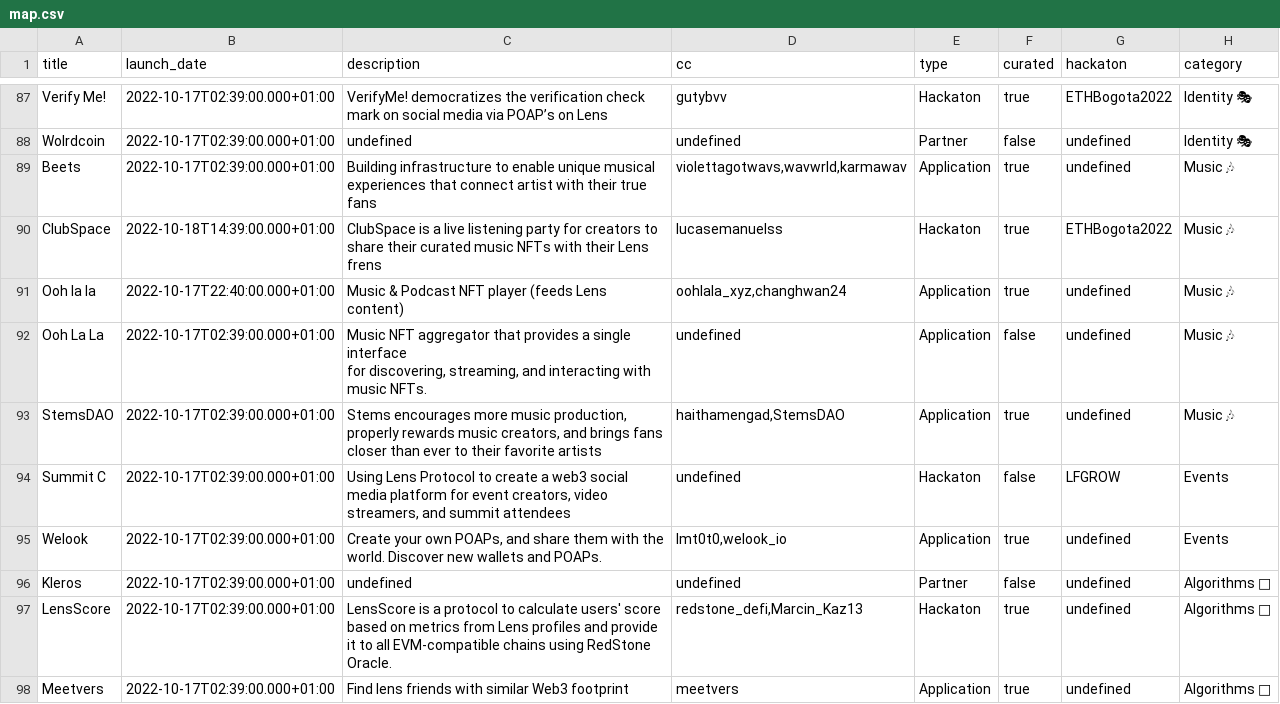
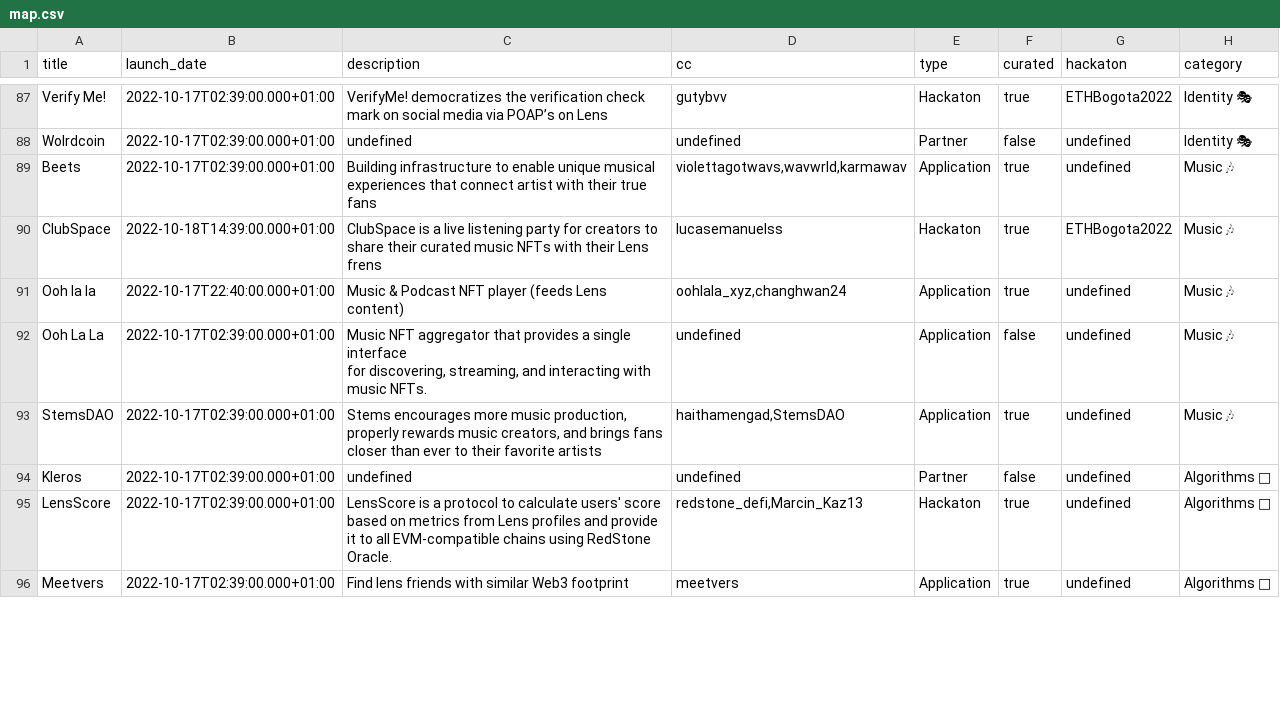
Before and after one commit to fabriguespe/lens-map, a CSV file: map.csv, drawn as a sheet; only a part is shown, gaps mark what is left out; the diff names each change by its address in the sheet, - before the commit and + after, or states it on an @@ line.

```diff
--- a/map.csv
+++ b/map.csv
-row 94: Summit C | 2022-10-17T02:39:00.000+01:00 | Using Lens Protocol to create a web3 social media platform for event creators, video streamers, and summit attendees | undefined | Hackaton | false | LFGROW | Events
-row 95: Welook | 2022-10-17T02:39:00.000+01:00 | Create your own POAPs, and share them with the world. Discover new wallets and POAPs. | Imt0t0,welook_io | Application | true | undefined | Events
```
Also changed, not shown: 3 other files.
